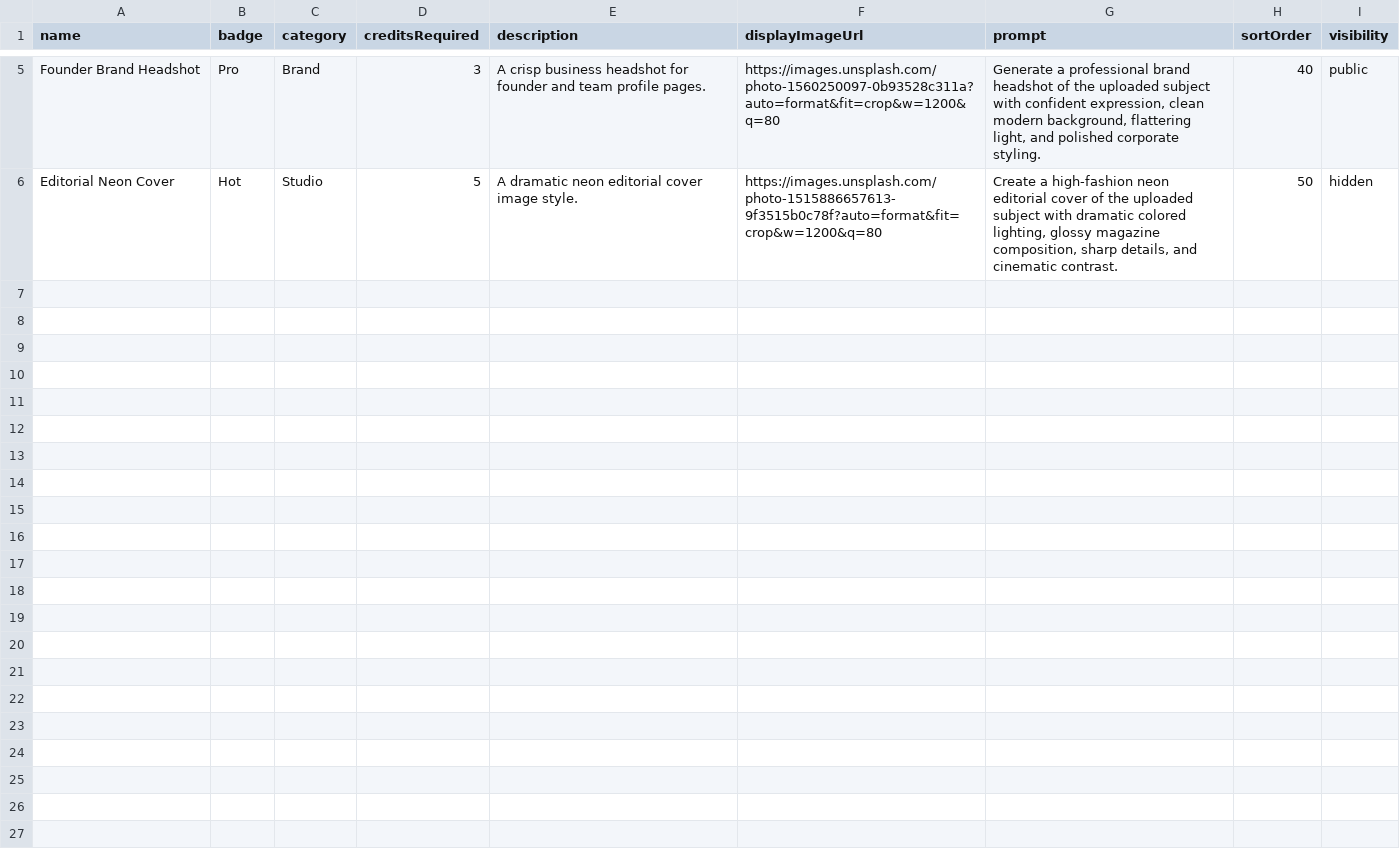
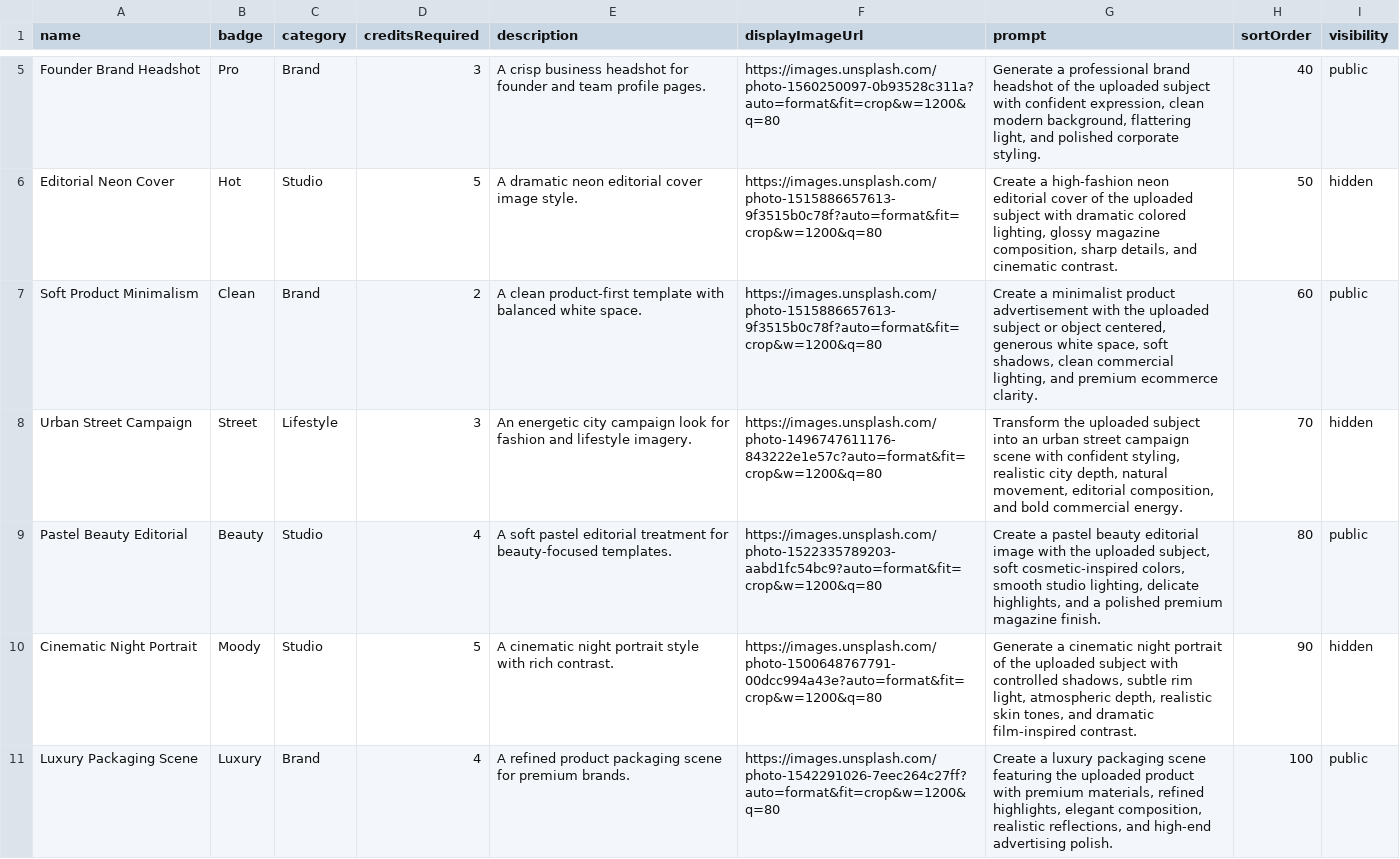
Before and after one commit to safwanadnan/shotify-template-manager, a CSV file: test-template-bulk-upload.csv, drawn as a sheet; only a part is shown, gaps mark what is left out; the diff covers the shown part only.

```diff
--- a/test-template-bulk-upload.csv
+++ b/test-template-bulk-upload.csv
@@ -6 +6,6 @@ name,badge,category,creditsRequired,description,displayImageUrl,prompt,sortOrder
 "Editorial Neon Cover","Hot","Studio",5,"A dramatic neon editorial cover image style.","https://images.unsplash.com/photo-1515886657613-9f3515b0c78f?auto=format&fit=crop&w=1200&q=80","Create a high-fashion neon editorial cover of the uploaded subject with dramatic colored lighting, glossy magazine composition, sharp details, and cinematic contrast.",50,"hidden"
+"Soft Product Minimalism","Clean","Brand",2,"A clean product-first template with balanced white space.","https://images.unsplash.com/photo-1515886657613-9f3515b0c78f?auto=format&fit=crop&w=1200&q=80","Create a minimalist product advertisement with the uploaded subject or object centered, generous white space, soft shadows, clean commercial lighting, and premium ecommerce clarity.",60,"public"
+"Urban Street Campaign","Street","Lifestyle",3,"An energetic city campaign look for fashion and lifestyle imagery.","https://images.unsplash.com/photo-1496747611176-843222e1e57c?auto=format&fit=crop&w=1200&q=80","Transform the uploaded subject into an urban street campaign scene with confident styling, realistic city depth, natural movement, editorial composition, and bold commercial energy.",70,"hidden"
+"Pastel Beauty Editorial","Beauty","Studio",4,"A soft pastel editorial treatment for beauty-focused templates.","https://images.unsplash.com/photo-1522335789203-aabd1fc54bc9?auto=format&fit=crop&w=1200&q=80","Create a pastel beauty editorial image with the uploaded subject, soft cosmetic-inspired colors, smooth studio lighting, delicate highlights, and a polished premium magazine finish.",80,"public"
+"Cinematic Night Portrait","Moody","Studio",5,"A cinematic night portrait style with rich contrast.","https://images.unsplash.com/photo-1500648767791-00dcc994a43e?auto=format&fit=crop&w=1200&q=80","Generate a cinematic night portrait of the uploaded subject with controlled shadows, subtle rim light, atmospheric depth, realistic skin tones, and dramatic film-inspired contrast.",90,"hidden"
+"Luxury Packaging Scene","Luxury","Brand",4,"A refined product packaging scene for premium brands.","https://images.unsplash.com/photo-1542291026-7eec264c27ff?auto=format&fit=crop&w=1200&q=80","Create a luxury packaging scene featuring the uploaded product with premium materials, refined highlights, elegant composition, realistic reflections, and high-end advertising polish.",100,"public"
```
Also changed, not shown: 5 added rows elsewhere in this file, 4 other files.
